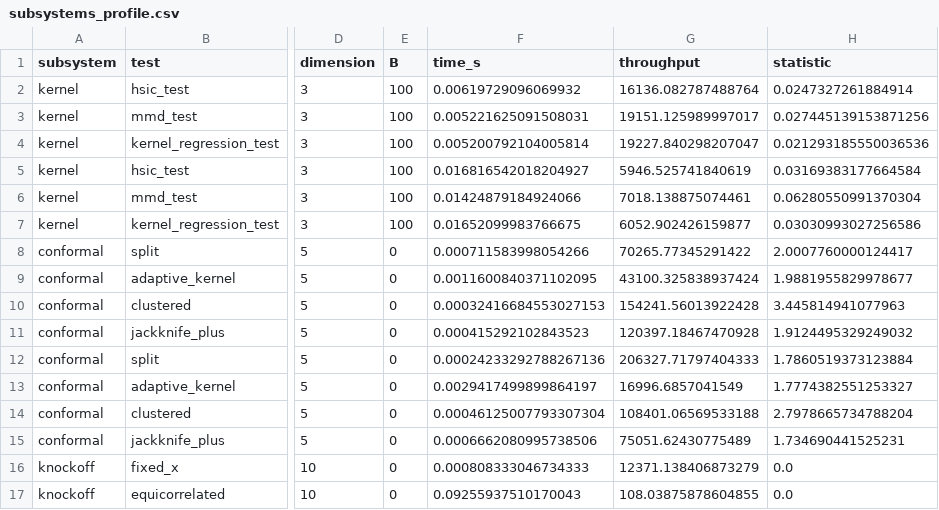
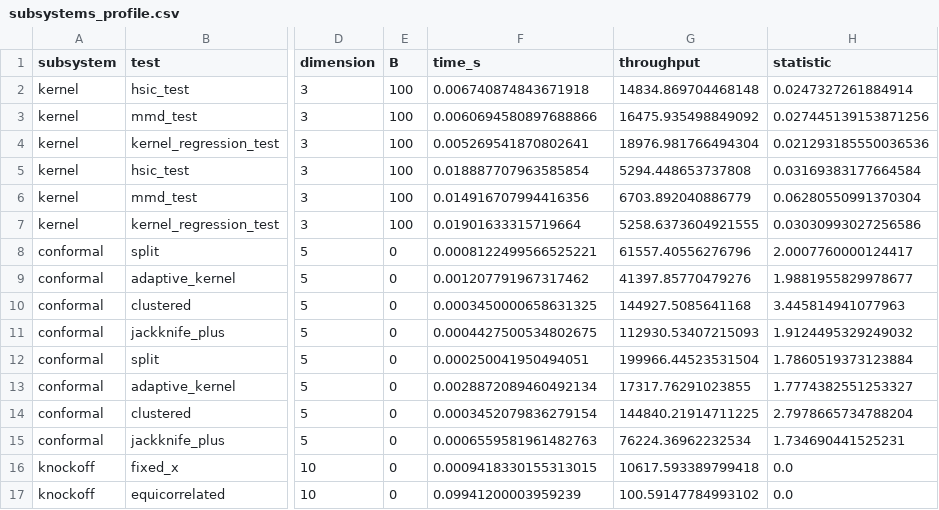
Before and after one commit to nathan-lindstedt/randomization_tests, a CSV file: benchmarks/results/subsystems_profile.csv, drawn as a sheet; only a part is shown, gaps mark what is left out; the diff covers the shown part only; the diff names each change by its address in the sheet, - before the commit and + after, or states it on an @@ line.

```diff
--- a/benchmarks/results/subsystems_profile.csv
+++ b/benchmarks/results/subsystems_profile.csv
-F2 (time_s): 0.00619729096069932
+F2 (time_s): 0.006740874843671918
-G2 (throughput): 16136.082787488764
+G2 (throughput): 14834.869704468148
-F3 (time_s): 0.005221625091508031
+F3 (time_s): 0.0060694580897688866
-G3 (throughput): 19151.125989997017
+G3 (throughput): 16475.935498849092
-F4 (time_s): 0.005200792104005814
+F4 (time_s): 0.005269541870802641
-G4 (throughput): 19227.840298207047
+G4 (throughput): 18976.981766494304
-F5 (time_s): 0.016816542018204927
+F5 (time_s): 0.018887707963585854
-G5 (throughput): 5946.525741840619
+G5 (throughput): 5294.448653737808
-F6 (time_s): 0.01424879184924066
+F6 (time_s): 0.014916707994416356
-G6 (throughput): 7018.138875074461
+G6 (throughput): 6703.892040886779
-F7 (time_s): 0.01652099983766675
+F7 (time_s): 0.01901633315719664
-G7 (throughput): 6052.902426159877
+G7 (throughput): 5258.6373604921555
-F8 (time_s): 0.000711583998054266
+F8 (time_s): 0.0008122499566525221
-G8 (throughput): 70265.77345291422
+G8 (throughput): 61557.40556276796
-F9 (time_s): 0.0011600840371102095
+F9 (time_s): 0.001207791967317462
-G9 (throughput): 43100.325838937424
+G9 (throughput): 41397.85770479276
-F10 (time_s): 0.00032416684553027153
+F10 (time_s): 0.0003450000658631325
-G10 (throughput): 154241.56013922428
+G10 (throughput): 144927.5085641168
-F11 (time_s): 0.000415292102843523
+F11 (time_s): 0.0004427500534802675
-G11 (throughput): 120397.18467470928
+G11 (throughput): 112930.53407215093
-F12 (time_s): 0.00024233292788267136
+F12 (time_s): 0.000250041950494051
-G12 (throughput): 206327.71797404333
+G12 (throughput): 199966.44523531504
-F13 (time_s): 0.0029417499899864197
+F13 (time_s): 0.0028872089460492134
-G13 (throughput): 16996.6857041549
+G13 (throughput): 17317.76291023855
-F14 (time_s): 0.00046125007793307304
+F14 (time_s): 0.0003452079836279154
-G14 (throughput): 108401.06569533188
+G14 (throughput): 144840.21914711225
-F15 (time_s): 0.0006662080995738506
+F15 (time_s): 0.0006559581961482763
-G15 (throughput): 75051.62430775489
+G15 (throughput): 76224.36962232534
-F16 (time_s): 0.000808333046734333
+F16 (time_s): 0.0009418330155313015
-G16 (throughput): 12371.138406873279
+G16 (throughput): 10617.593389799418
-F17 (time_s): 0.09255937510170043
+F17 (time_s): 0.09941200003959239
-G17 (throughput): 108.03875878604855
+G17 (throughput): 100.59147784993102
```
Also changed, not shown: 12 edited cells elsewhere in this file, benchmarks/results/solvers_profile.csv, 46 other files.
